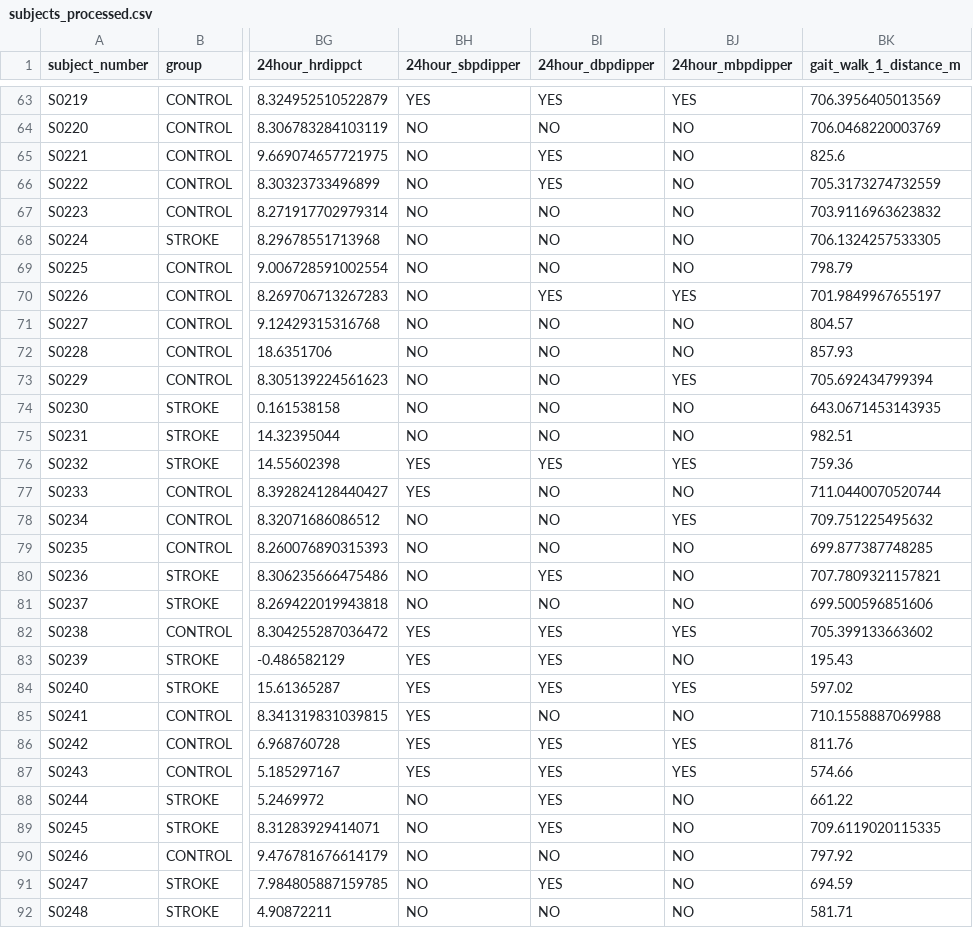
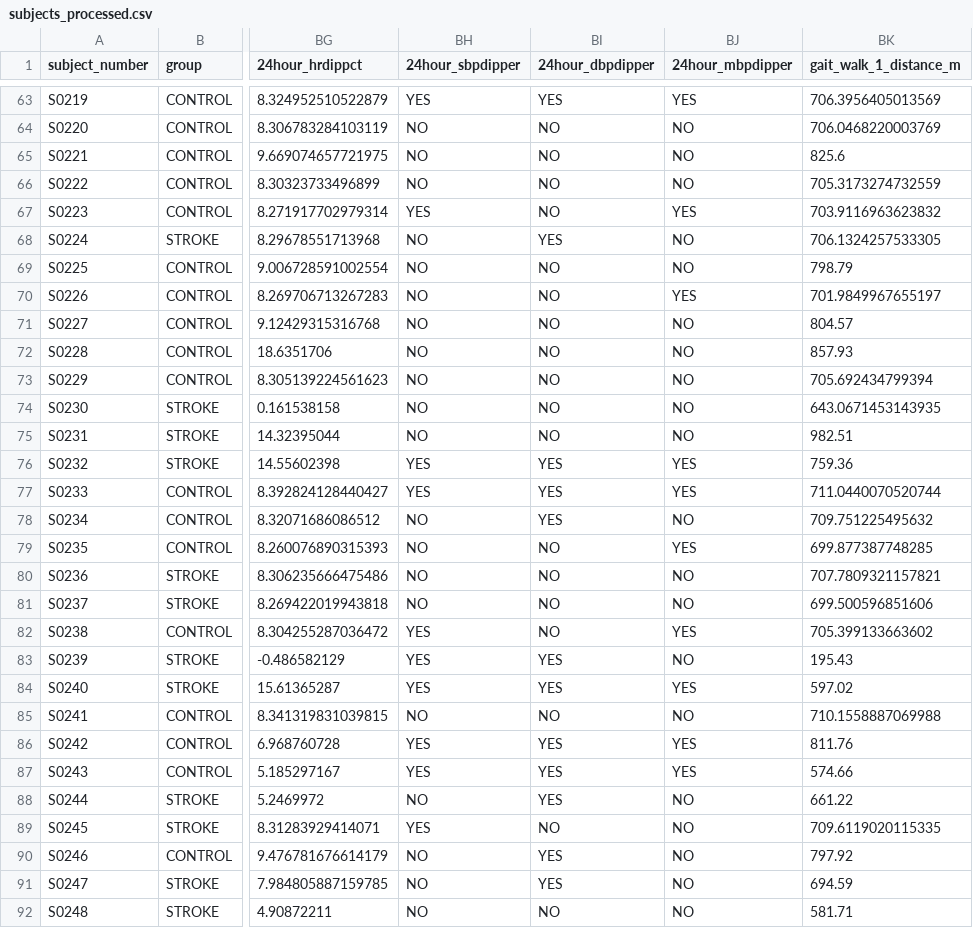
Before and after one commit to rkedia123/707_Stroke_Prediction, a CSV file: data/processed/subjects_processed.csv, drawn as a sheet; only a part is shown, gaps mark what is left out; the diff covers the shown part only; the diff names each change by its address in the sheet, - before the commit and + after, or states it on an @@ line.

```diff
--- a/data/processed/subjects_processed.csv
+++ b/data/processed/subjects_processed.csv
-BI65:BI66 (24hour_dbpdipper): YES
+BI65:BI66 (24hour_dbpdipper): NO
-BH67 (24hour_sbpdipper): NO
+BH67 (24hour_sbpdipper): YES
-BJ67 (24hour_mbpdipper): NO
+BJ67 (24hour_mbpdipper): YES
-BI68 (24hour_dbpdipper): NO
+BI68 (24hour_dbpdipper): YES
-BI70 (24hour_dbpdipper): YES
+BI70 (24hour_dbpdipper): NO
-BJ73 (24hour_mbpdipper): YES
+BJ73 (24hour_mbpdipper): NO
-BI77:BI78 (24hour_dbpdipper): NO
+BI77:BI78 (24hour_dbpdipper): YES
-BJ77 (24hour_mbpdipper): NO
+BJ77 (24hour_mbpdipper): YES
-BJ78 (24hour_mbpdipper): YES
+BJ78 (24hour_mbpdipper): NO
-BJ79 (24hour_mbpdipper): NO
+BJ79 (24hour_mbpdipper): YES
-BI80 (24hour_dbpdipper): YES
+BI80 (24hour_dbpdipper): NO
-BI82 (24hour_dbpdipper): YES
+BI82 (24hour_dbpdipper): NO
-BH85 (24hour_sbpdipper): YES
+BH85 (24hour_sbpdipper): NO
-BH89 (24hour_sbpdipper): NO
+BH89 (24hour_sbpdipper): YES
-BI89 (24hour_dbpdipper): YES
+BI89 (24hour_dbpdipper): NO
-BI90 (24hour_dbpdipper): NO
+BI90 (24hour_dbpdipper): YES
```
Also changed, not shown: 76 edited cells elsewhere in this file, data/processed/tables/categorical_summary.csv, data/processed/tables/high_corr_table.csv, 19 other files.
